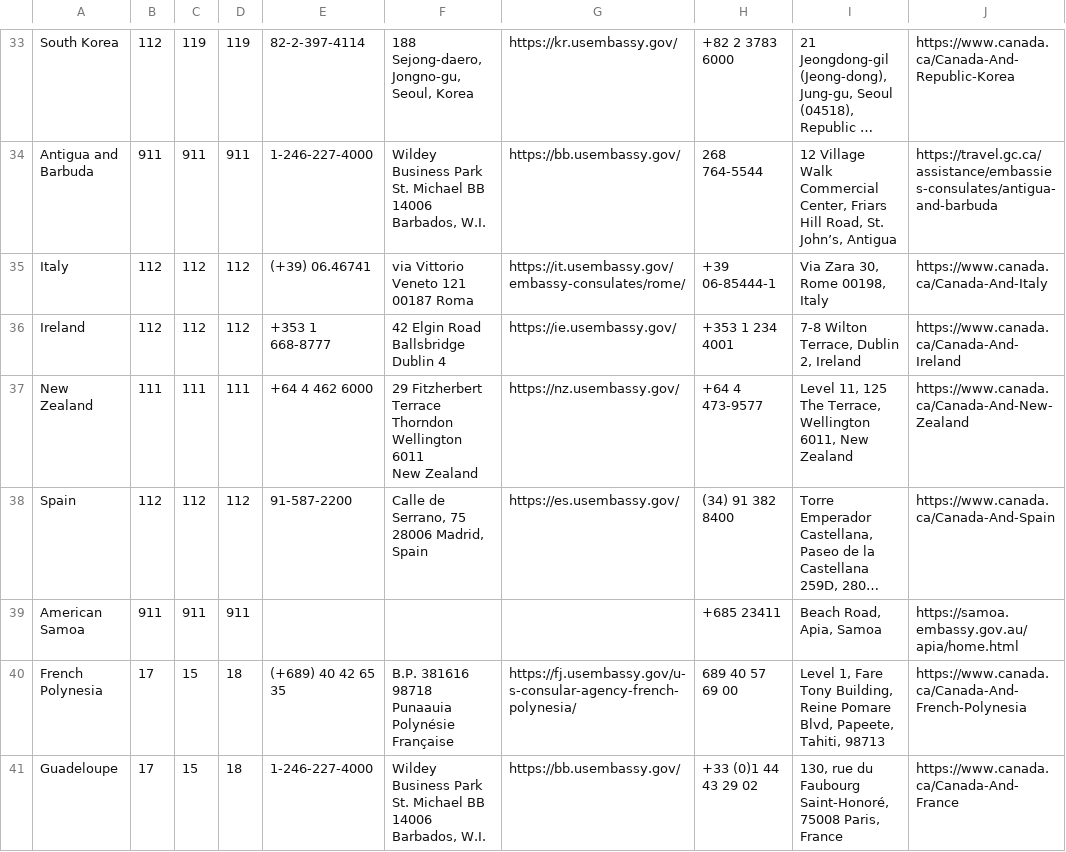
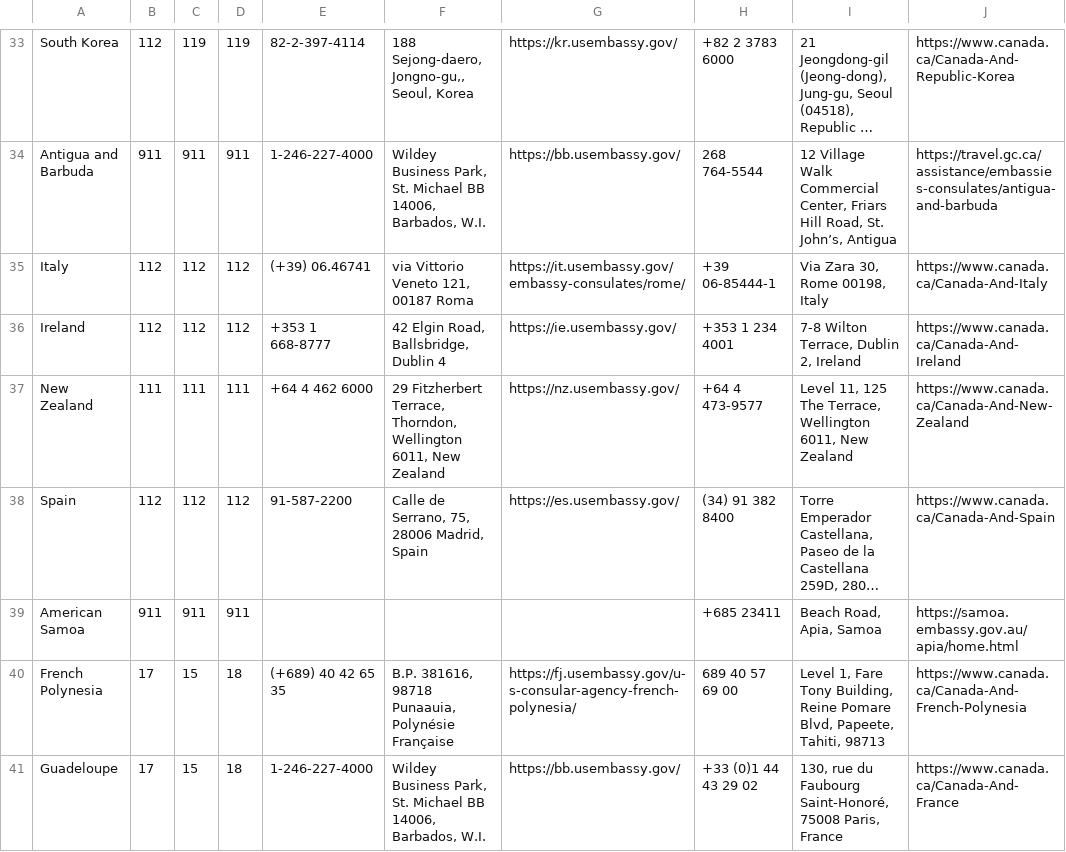
Before and after one commit to FCView/international-emergency-info, a CSV file: international-contact-info.csv, drawn as a sheet; only a part is shown, gaps mark what is left out; long unchanged cells end in …; ↵ is a line break in a cell; the diff covers the shown part only; the diff names each change by its address in the sheet, - before the commit and + after, or states it on an @@ line.

```diff
--- a/international-contact-info.csv
+++ b/international-contact-info.csv
-F33: 188 Sejong-daero, Jongno-gu, ↵ Seoul, Korea
+F33: 188 Sejong-daero, Jongno-gu,, Seoul, Korea
-F34: Wildey Business Park ↵ St. Michael BB 14006 ↵ Barbados, W.I.
+F34: Wildey Business Park, St. Michael BB 14006, Barbados, W.I.
-F35: via Vittorio Veneto 121 ↵ 00187 Roma
+F35: via Vittorio Veneto 121, 00187 Roma
-F36: 42 Elgin Road ↵ Ballsbridge ↵ Dublin 4
+F36: 42 Elgin Road, Ballsbridge, Dublin 4
-F37: 29 Fitzherbert Terrace ↵ Thorndon ↵ Wellington 6011 ↵ New Zealand
+F37: 29 Fitzherbert Terrace, Thorndon, Wellington 6011, New Zealand
-F38: Calle de Serrano, 75 ↵ 28006 Madrid, Spain
+F38: Calle de Serrano, 75, 28006 Madrid, Spain
-F40: B.P. 381616 ↵ 98718 Punaauia ↵ Polynésie Française
+F40: B.P. 381616, 98718 Punaauia, Polynésie Française
-F41: Wildey Business Park ↵ St. Michael BB 14006 ↵ Barbados, W.I.
+F41: Wildey Business Park, St. Michael BB 14006, Barbados, W.I.
```
Also changed, not shown: 34 edited cells elsewhere in this file.
